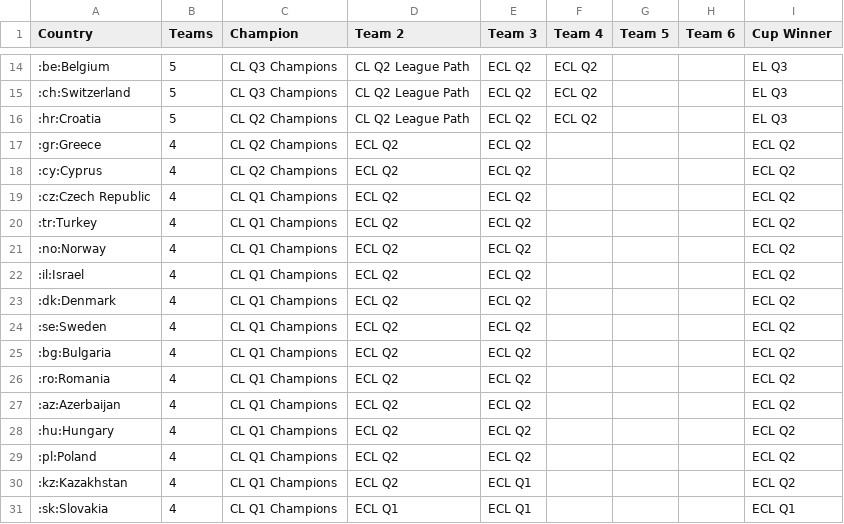
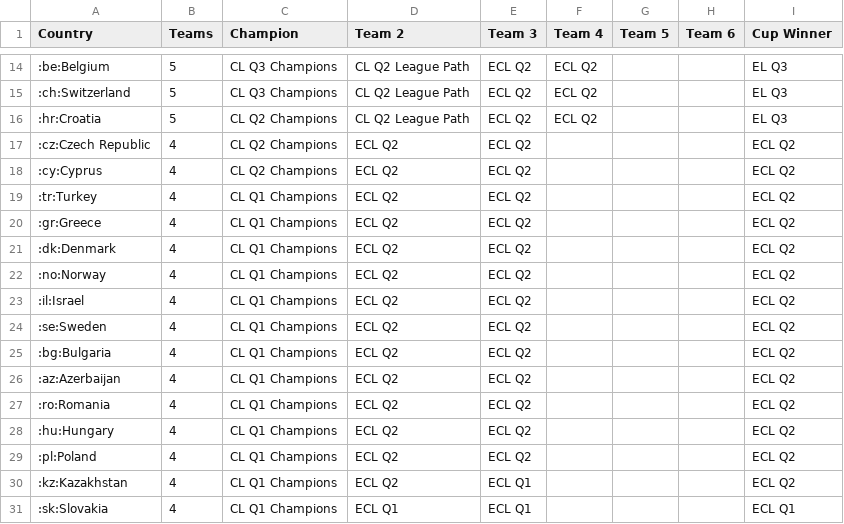
Before and after one commit to awp-finanznachrichten/uefa_ranking, a CSV file: Output/access_list.csv, drawn as a sheet; only a part is shown, gaps mark what is left out.

```diff
--- a/Output/access_list.csv
+++ b/Output/access_list.csv
@@ -16,13 +16,13 @@
 ":hr:Croatia",5,"CL Q2 Champions","CL Q2 League Path","ECL Q2","ECL Q2",,,"EL Q3"
-":gr:Greece",4,"CL Q2 Champions","ECL Q2","ECL Q2",,,,"ECL Q2"
+":cz:Czech Republic",4,"CL Q2 Champions","ECL Q2","ECL Q2",,,,"ECL Q2"
 ":cy:Cyprus",4,"CL Q2 Champions","ECL Q2","ECL Q2",,,,"ECL Q2"
-":cz:Czech Republic",4,"CL Q1 Champions","ECL Q2","ECL Q2",,,,"ECL Q2"
 ":tr:Turkey",4,"CL Q1 Champions","ECL Q2","ECL Q2",,,,"ECL Q2"
+":gr:Greece",4,"CL Q1 Champions","ECL Q2","ECL Q2",,,,"ECL Q2"
+":dk:Denmark",4,"CL Q1 Champions","ECL Q2","ECL Q2",,,,"ECL Q2"
 ":no:Norway",4,"CL Q1 Champions","ECL Q2","ECL Q2",,,,"ECL Q2"
 ":il:Israel",4,"CL Q1 Champions","ECL Q2","ECL Q2",,,,"ECL Q2"
-":dk:Denmark",4,"CL Q1 Champions","ECL Q2","ECL Q2",,,,"ECL Q2"
 ":se:Sweden",4,"CL Q1 Champions","ECL Q2","ECL Q2",,,,"ECL Q2"
 ":bg:Bulgaria",4,"CL Q1 Champions","ECL Q2","ECL Q2",,,,"ECL Q2"
+":az:Azerbaijan",4,"CL Q1 Champions","ECL Q2","ECL Q2",,,,"ECL Q2"
 ":ro:Romania",4,"CL Q1 Champions","ECL Q2","ECL Q2",,,,"ECL Q2"
-":az:Azerbaijan",4,"CL Q1 Champions","ECL Q2","ECL Q2",,,,"ECL Q2"
 ":hu:Hungary",4,"CL Q1 Champions","ECL Q2","ECL Q2",,,,"ECL Q2"
```
Also changed, not shown: Output/uefa_country_ranking_full.csv, 1 other file.
